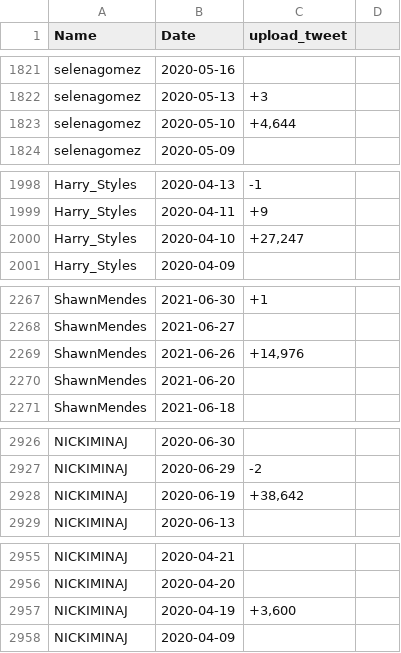
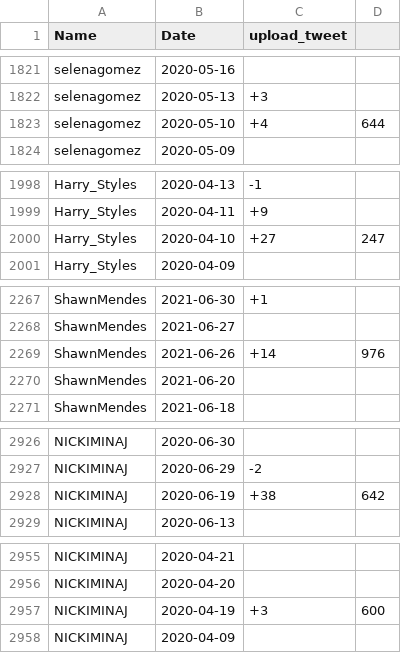
Before and after one commit to nikodemadamski/FYP, a CSV file: tw_upload.csv, drawn as a sheet; only a part is shown, gaps mark what is left out.

Commit message:
Update tw_upload.csv

```diff
--- a/tw_upload.csv
+++ b/tw_upload.csv
@@ -1822,3 +1822,3 @@ selenagomez,2020-05-16,
 selenagomez,2020-05-13,+3
-selenagomez,2020-05-10,"+4,644"
+selenagomez,2020-05-10,+4,644
 selenagomez,2020-05-09,
@@ -1999,3 +1999,3 @@ Harry_Styles,2020-04-13,-1
 Harry_Styles,2020-04-11,+9
-Harry_Styles,2020-04-10,"+27,247"
+Harry_Styles,2020-04-10,+27,247
 Harry_Styles,2020-04-09,
@@ -2268,3 +2268,3 @@ ShawnMendes,2021-06-30,+1
 ShawnMendes,2021-06-27,
-ShawnMendes,2021-06-26,"+14,976"
+ShawnMendes,2021-06-26,+14,976
 ShawnMendes,2021-06-20,
@@ -2927,3 +2927,3 @@ NICKIMINAJ,2020-06-30,
 NICKIMINAJ,2020-06-29,-2
-NICKIMINAJ,2020-06-19,"+38,642"
+NICKIMINAJ,2020-06-19,+38,642
 NICKIMINAJ,2020-06-13,
@@ -2956,3 +2956,3 @@ NICKIMINAJ,2020-04-21,
 NICKIMINAJ,2020-04-20,
-NICKIMINAJ,2020-04-19,"+3,600"
+NICKIMINAJ,2020-04-19,+3,600
 NICKIMINAJ,2020-04-09,
```
